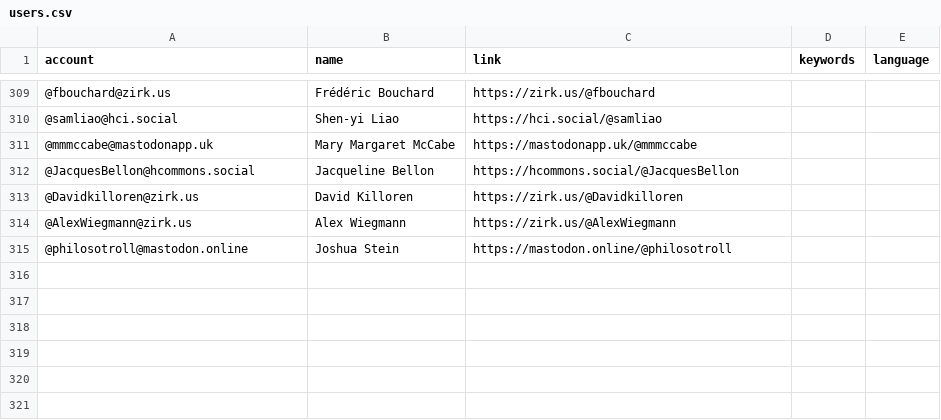
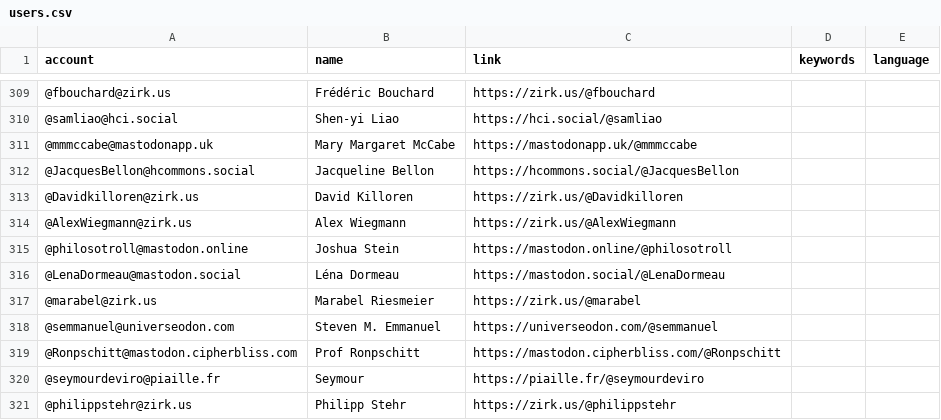
Before and after one commit to eyssette/Mastodon-Philosophy, a CSV file: resources/users.csv, drawn as a sheet; only a part is shown, gaps mark what is left out.

Commit message:
Update users.csv

```diff
--- a/resources/users.csv
+++ b/resources/users.csv
@@ -315 +315,7 @@ account,name,link,keywords,language
 @philosotroll@mastodon.online,Joshua Stein,https://mastodon.online/@philosotroll
+@LenaDormeau@mastodon.social,Léna Dormeau,https://mastodon.social/@LenaDormeau
+@marabel@zirk.us,Marabel Riesmeier,https://zirk.us/@marabel
+@semmanuel@universeodon.com,Steven M. Emmanuel,https://universeodon.com/@semmanuel
+@Ronpschitt@mastodon.cipherbliss.com,Prof Ronpschitt,https://mastodon.cipherbliss.com/@Ronpschitt
+@seymourdeviro@piaille.fr,Seymour,https://piaille.fr/@seymourdeviro
+@philippstehr@zirk.us,Philipp Stehr,https://zirk.us/@philippstehr
```
